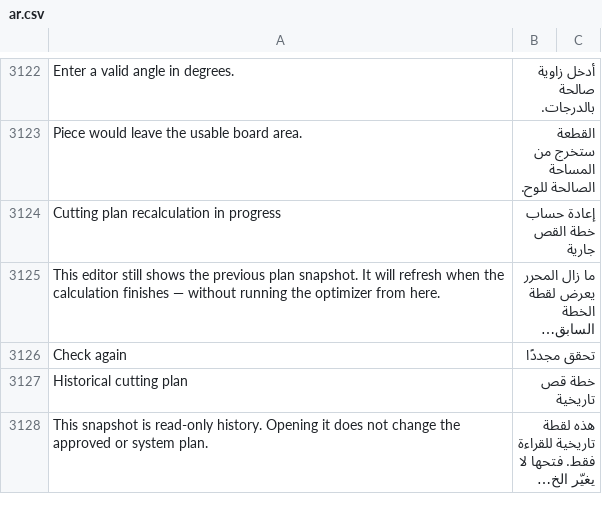
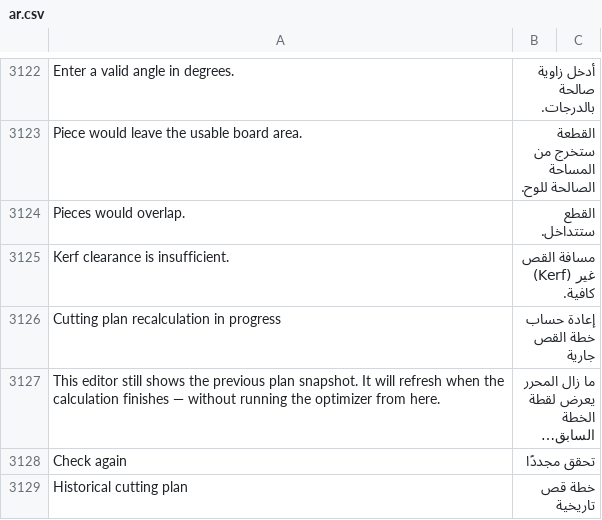
Before and after one commit to Hasan-Alhendi/almdina-erp, a CSV file: almdina_erp/translations/ar.csv, drawn as a sheet; only a part is shown, gaps mark what is left out; the shorter side is filled out with more unchanged rows; long unchanged cells end in …; the diff names each change by its address in the sheet, - before the commit and + after, or states it on an @@ line.

```diff
--- a/almdina_erp/translations/ar.csv
+++ b/almdina_erp/translations/ar.csv
+row 3124: Pieces would overlap. | القطع ستتداخل.
+row 3125: Kerf clearance is insufficient. | مسافة القص (Kerf) غير كافية.
```
Also changed, not shown: 13 other files.
